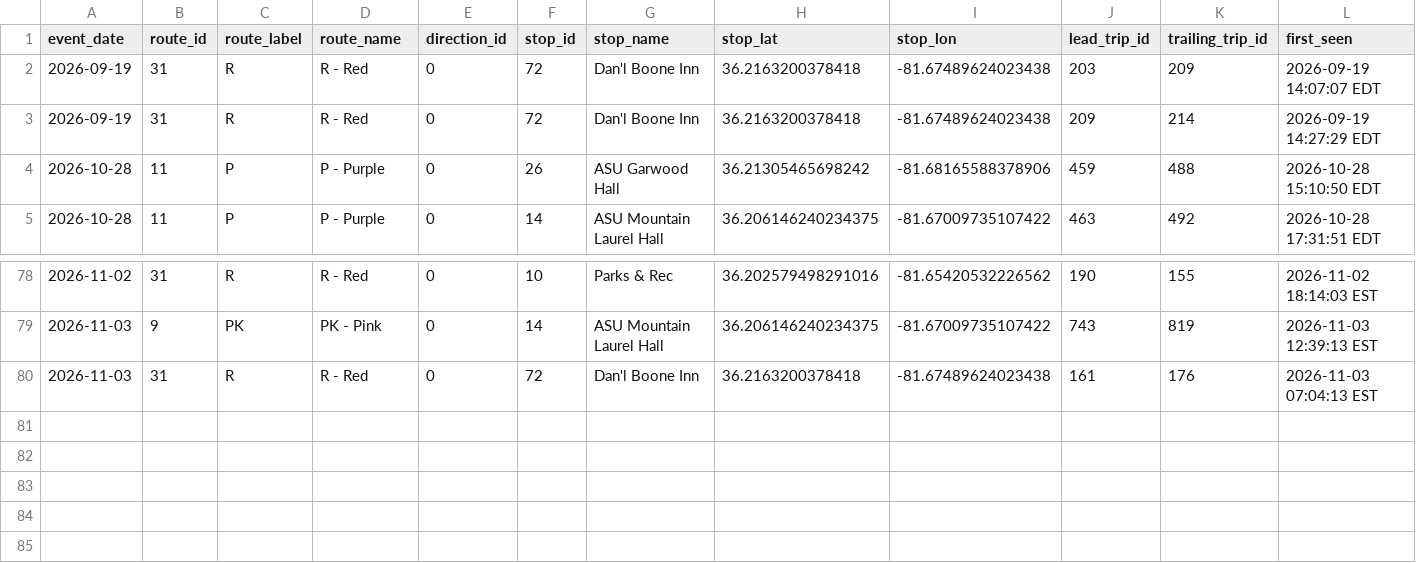
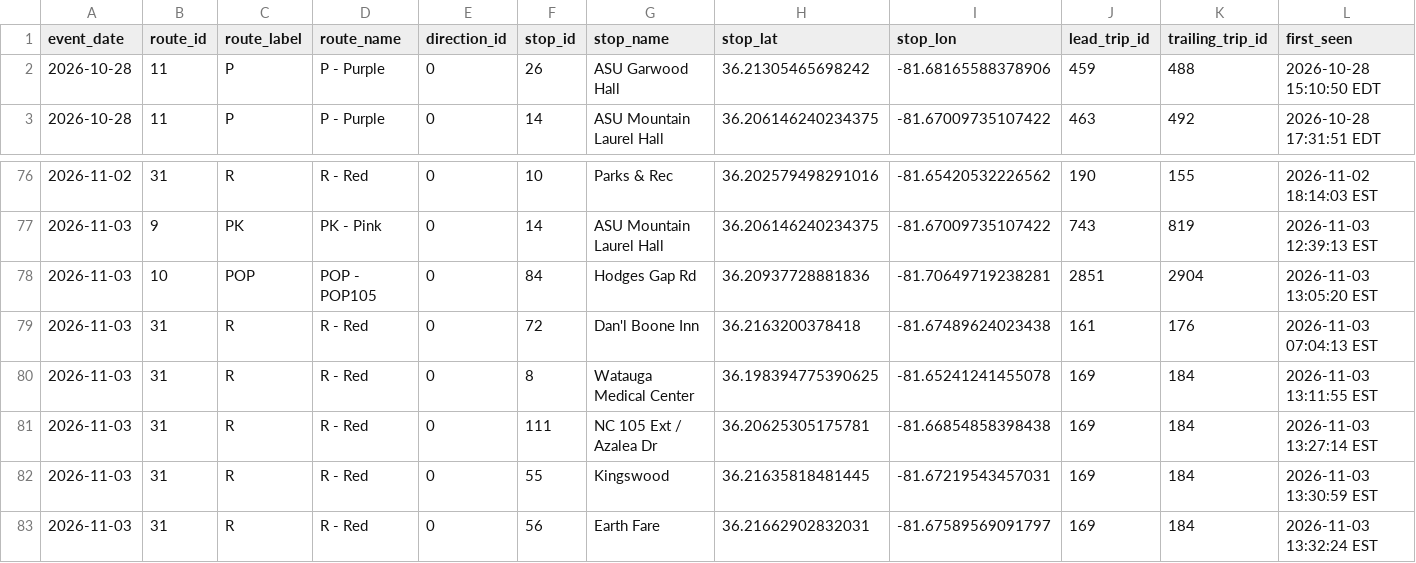
Before and after one commit to AI-Rapid-Prototyping/Bus-Bunching-Prediction, a CSV file: Outputs/AppalCart/appalcart_bunching_events.csv, drawn as a sheet; only a part is shown, gaps mark what is left out; removed rows and columns are numbered as before the commit, all else as after; rows hold the shown columns only; the diff names each change by its address in the sheet, - before the commit and + after, or states it on an @@ line.

Commit message:
Update AppalCART bunching events CSV

```diff
--- a/Outputs/AppalCart/appalcart_bunching_events.csv
+++ b/Outputs/AppalCart/appalcart_bunching_events.csv
-row 2: 2026-09-19 | 31 | R | R - Red | 0 | 72 | Dan'l Boone Inn | 36.2163200378418 | -81.67489624023438 | 203 | 209 | 2026-09-19 14:07:07 EDT
-row 3: 2026-09-19 | 31 | R | R - Red | 0 | 72 | Dan'l Boone Inn | 36.2163200378418 | -81.67489624023438 | 209 | 214 | 2026-09-19 14:27:29 EDT
+row 78: 2026-11-03 | 10 | POP | POP - POP105 | 0 | 84 | Hodges Gap Rd | 36.20937728881836 | -81.70649719238281 | 2851 | 2904 | 2026-11-03 13:05:20 EST
+row 80: 2026-11-03 | 31 | R | R - Red | 0 | 8 | Watauga Medical Center | 36.198394775390625 | -81.65241241455078 | 169 | 184 | 2026-11-03 13:11:55 EST
+row 81: 2026-11-03 | 31 | R | R - Red | 0 | 111 | NC 105 Ext / Azalea Dr | 36.20625305175781 | -81.66854858398438 | 169 | 184 | 2026-11-03 13:27:14 EST
+row 82: 2026-11-03 | 31 | R | R - Red | 0 | 55 | Kingswood | 36.21635818481445 | -81.67219543457031 | 169 | 184 | 2026-11-03 13:30:59 EST
+row 83: 2026-11-03 | 31 | R | R - Red | 0 | 56 | Earth Fare | 36.21662902832031 | -81.67589569091797 | 169 | 184 | 2026-11-03 13:32:24 EST
```
